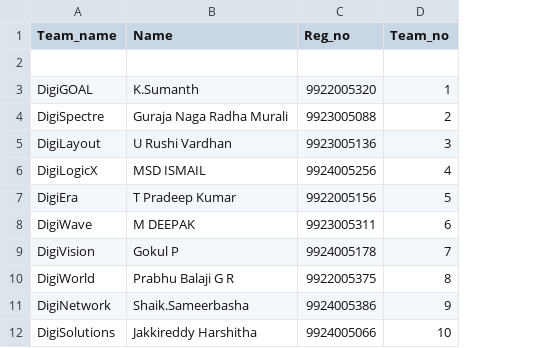
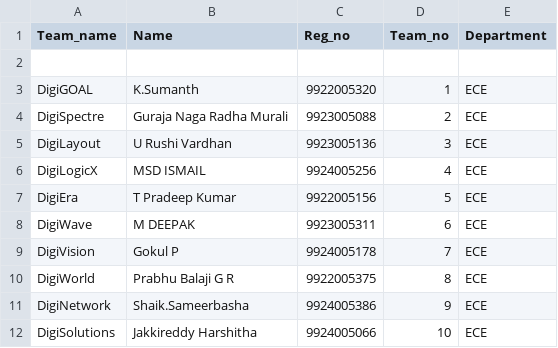
Before and after one commit to nextlinkers/digicon, a CSV file: teams.csv, drawn as a sheet; only a part is shown; the diff names each change by its address in the sheet, - before the commit and + after, or states it on an @@ line.

Commit message:
Update teams.csv

```diff
--- a/teams.csv
+++ b/teams.csv
+column E (Department), rows 3-12: all ECE
```
